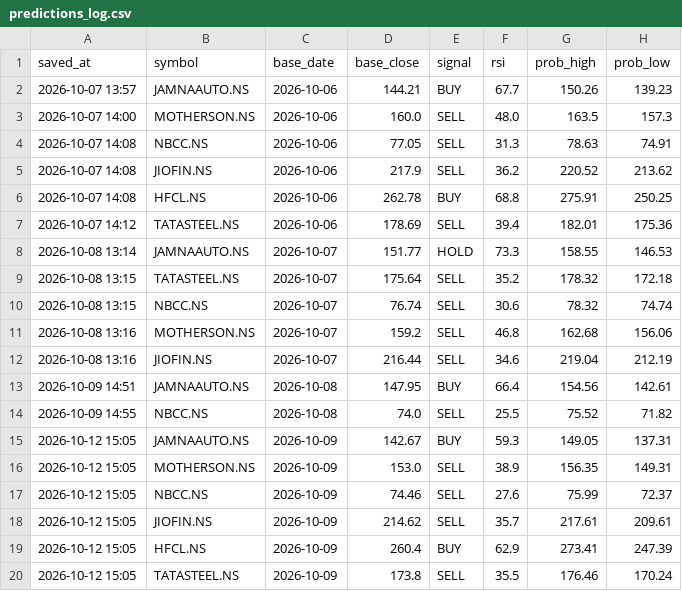
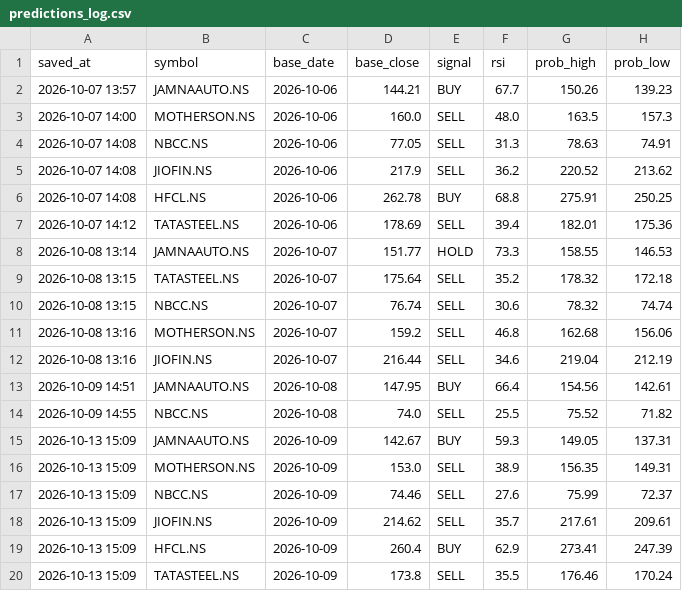
Before and after one commit to vinodmenariya/trading-journal, a CSV file: predictions_log.csv, drawn as a sheet; only a part is shown; the diff names each change by its address in the sheet, - before the commit and + after, or states it on an @@ line.

```diff
--- a/predictions_log.csv
+++ b/predictions_log.csv
-A15:A20 (saved_at): 2026-10-12 15:05
+A15:A20 (saved_at): 2026-10-13 15:09
```
Also changed, not shown: 1 other file.
